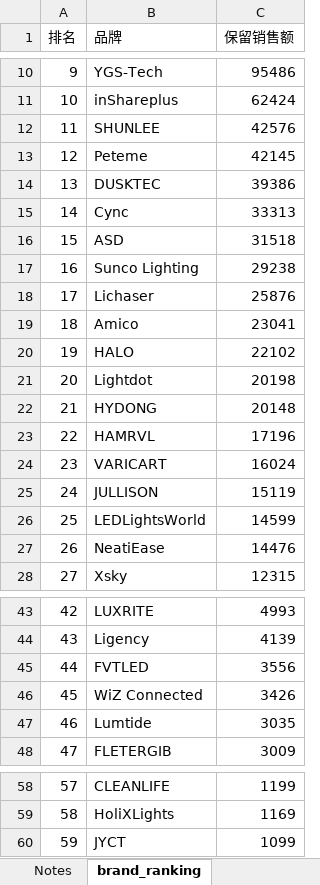
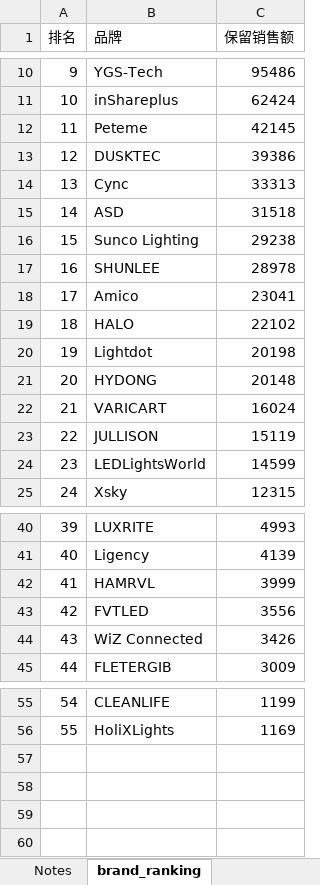
Before and after one commit to genoprdes/openclaw-file-share, an Excel workbook: recessed_dedup/recessed_Last30days_dedup_annotated.xlsx, sheet brand_ranking, drawn as a sheet; only a part is shown, gaps mark what is left out; values as stored, in another font and other column widths than the file's, no borders; removed rows and columns are numbered as before the commit, all else as after; the diff names each change by its address in the sheet, - before the commit and + after, or states it on an @@ line.

```diff
--- a/recessed_dedup/recessed_Last30days_dedup_annotated.xlsx (sheet brand_ranking)
+++ b/recessed_dedup/recessed_Last30days_dedup_annotated.xlsx (sheet brand_ranking)
-row 12: 11 | SHUNLEE | 42576
@@ column A (排名) renumbered between rows 12 and 56 @@
-row 18: 17 | Lichaser | 25876
+row 17: 16 | SHUNLEE | 28978
-row 23: 22 | HAMRVL | 17196
-row 27: 26 | NeatiEase | 14476
+row 42: 41 | HAMRVL | 3999
-row 47: 46 | Lumtide | 3035
-row 60: 59 | JYCT | 1099
```
Also changed, not shown: sheet Competitor-US-Last-30-days, recessed_dedup/recessed_202504_dedup_annotated.xlsx, recessed_dedup/recessed_202506_dedup_annotated.xlsx, 4 other files.
